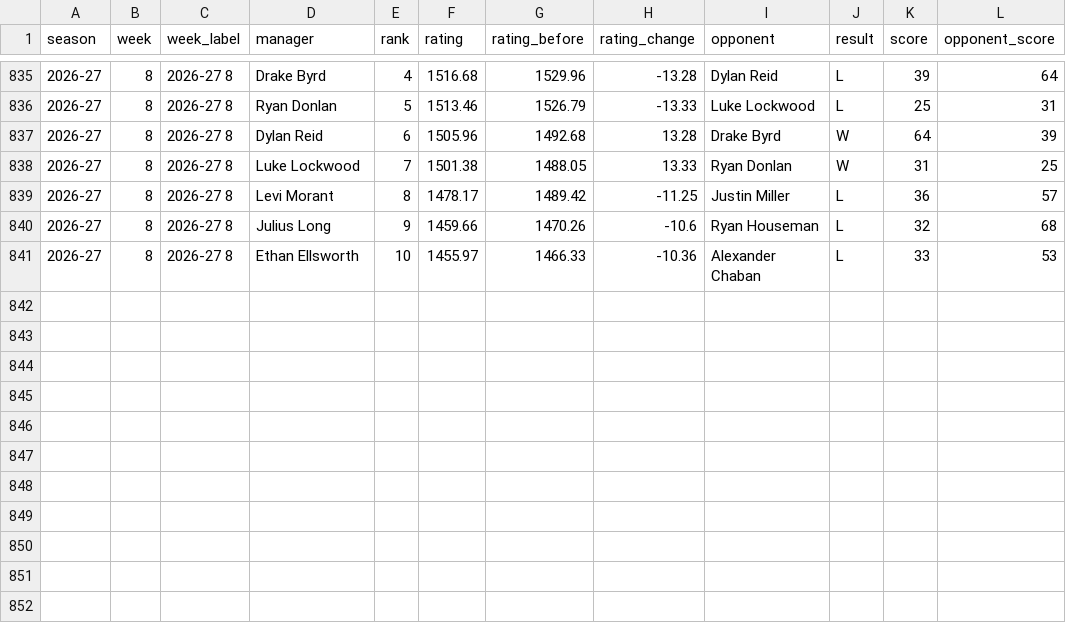
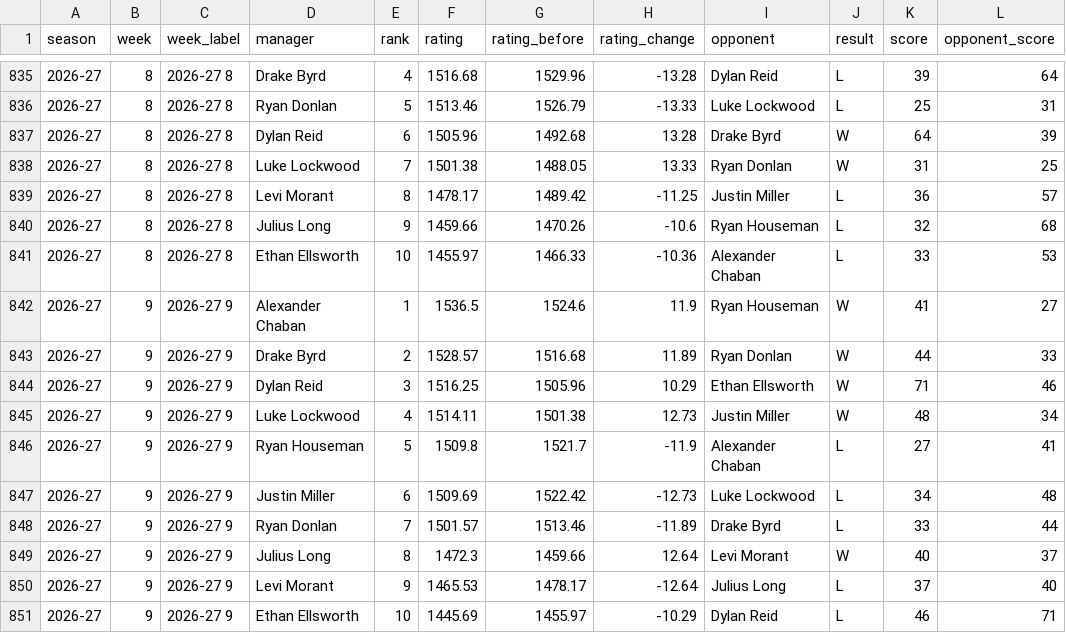
Before and after one commit to rdonlan/draft-fpl, a CSV file: data/analysis/power-rankings/power_ranking_weekly.csv, drawn as a sheet; only a part is shown, gaps mark what is left out; the diff names each change by its address in the sheet, - before the commit and + after, or states it on an @@ line.

```diff
--- a/data/analysis/power-rankings/power_ranking_weekly.csv
+++ b/data/analysis/power-rankings/power_ranking_weekly.csv
+row 842: 2026-27 | 9 | 2026-27 9 | Alexander Chaban | 1 | 1536.5 | 1524.6 | 11.9 | Ryan Houseman | W | 41 | 27
+row 843: 2026-27 | 9 | 2026-27 9 | Drake Byrd | 2 | 1528.57 | 1516.68 | 11.89 | Ryan Donlan | W | 44 | 33
+row 844: 2026-27 | 9 | 2026-27 9 | Dylan Reid | 3 | 1516.25 | 1505.96 | 10.29 | Ethan Ellsworth | W | 71 | 46
+row 845: 2026-27 | 9 | 2026-27 9 | Luke Lockwood | 4 | 1514.11 | 1501.38 | 12.73 | Justin Miller | W | 48 | 34
+row 846: 2026-27 | 9 | 2026-27 9 | Ryan Houseman | 5 | 1509.8 | 1521.7 | -11.9 | Alexander Chaban | L | 27 | 41
+row 847: 2026-27 | 9 | 2026-27 9 | Justin Miller | 6 | 1509.69 | 1522.42 | -12.73 | Luke Lockwood | L | 34 | 48
+row 848: 2026-27 | 9 | 2026-27 9 | Ryan Donlan | 7 | 1501.57 | 1513.46 | -11.89 | Drake Byrd | L | 33 | 44
+row 849: 2026-27 | 9 | 2026-27 9 | Julius Long | 8 | 1472.3 | 1459.66 | 12.64 | Levi Morant | W | 40 | 37
+row 850: 2026-27 | 9 | 2026-27 9 | Levi Morant | 9 | 1465.53 | 1478.17 | -12.64 | Julius Long | L | 37 | 40
+row 851: 2026-27 | 9 | 2026-27 9 | Ethan Ellsworth | 10 | 1445.69 | 1455.97 | -10.29 | Dylan Reid | L | 46 | 71
```
Also changed, not shown: data/analysis/2026-2027/lineup_efficiency_weekly.csv, data/analysis/2026-2027/team_event_scores.csv, 44 other files.
